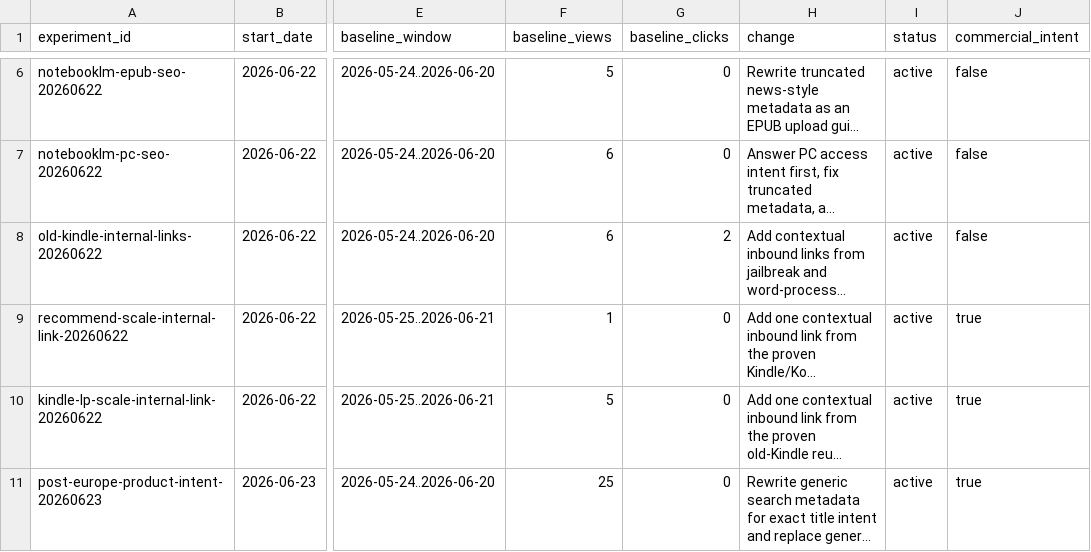
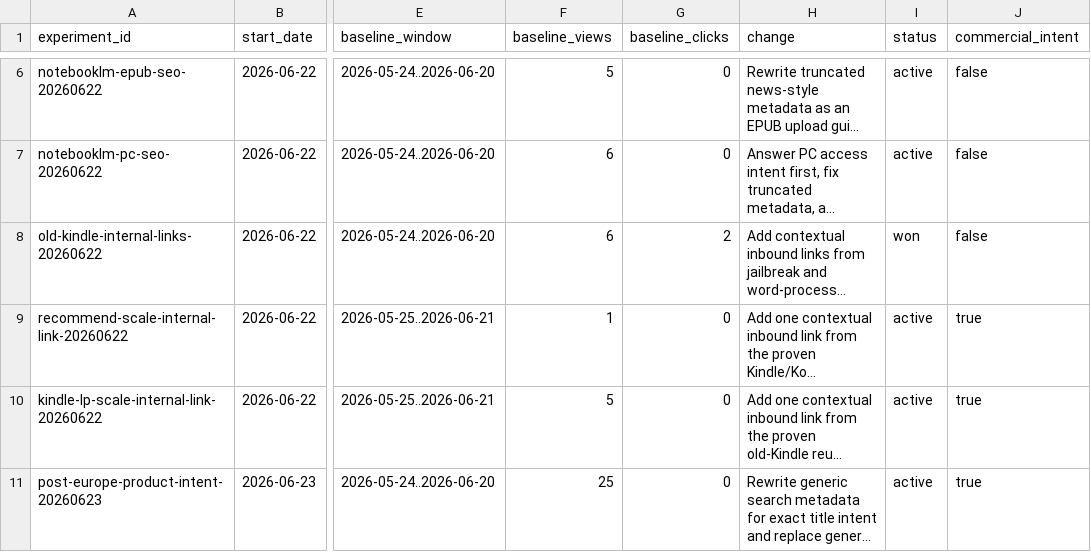
Before and after one commit to pontarou0610/my-affiliate-site1, a CSV file: data/optimization-experiments.csv, drawn as a sheet; only a part is shown, gaps mark what is left out; long unchanged cells end in …; the diff names each change by its address in the sheet, - before the commit and + after, or states it on an @@ line.

```diff
--- a/data/optimization-experiments.csv
+++ b/data/optimization-experiments.csv
-I8 (status): active
+I8 (status): won
```
Also changed, not shown: data/analytics-kpi-history.csv, data/commercial-pages.csv, 2 other files.
